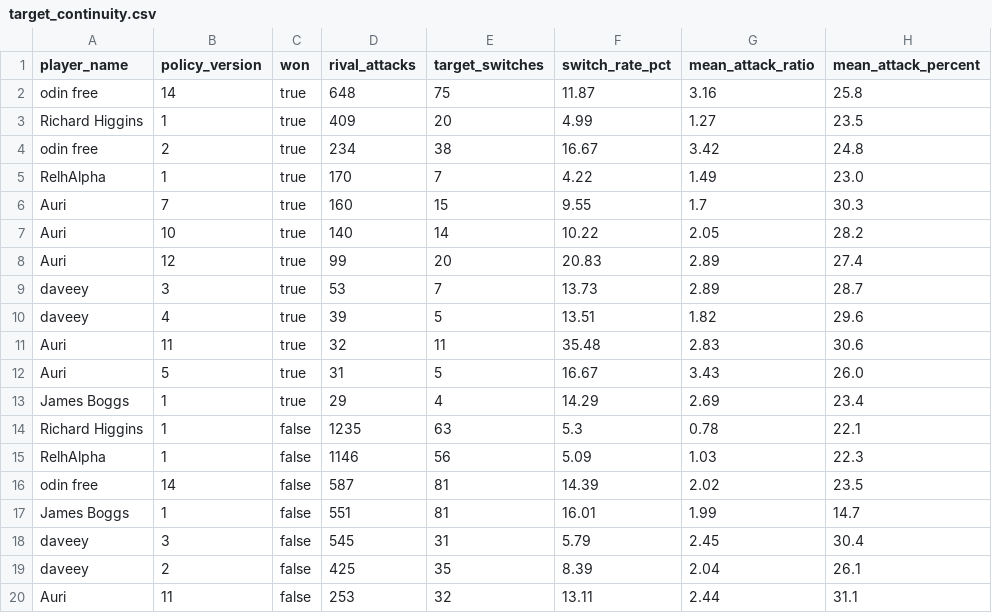
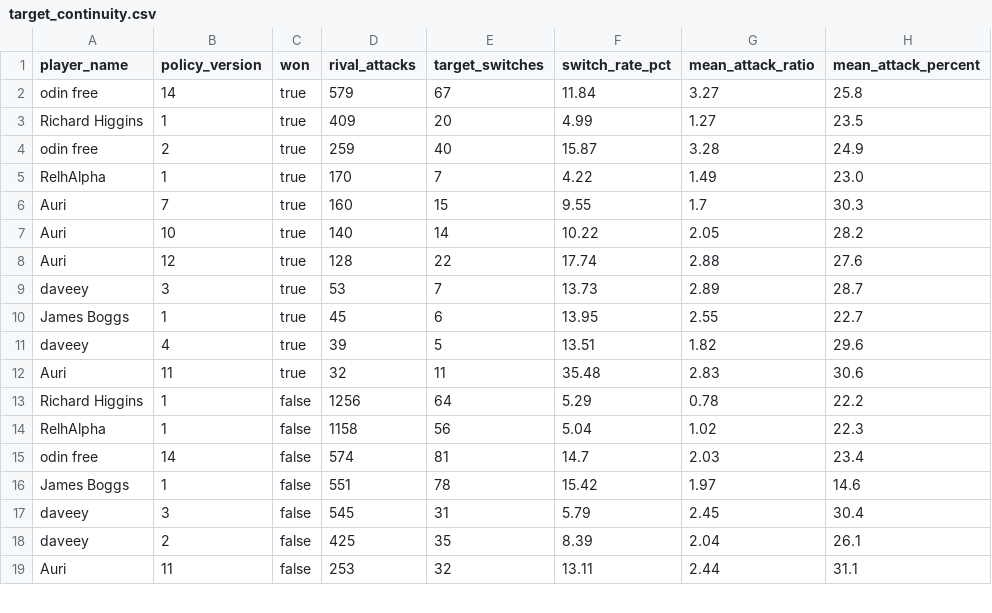
Before and after one commit to welttowelt/proxywar-coworld-starter, a CSV file: data/analysis/target_continuity.csv, drawn as a sheet; only a part is shown; the diff covers the shown part only.

```diff
--- a/data/analysis/target_continuity.csv
+++ b/data/analysis/target_continuity.csv
@@ -1,5 +1,5 @@
 player_name,policy_version,won,rival_attacks,target_switches,switch_rate_pct,mean_attack_ratio,mean_attack_percent
-odin free,14,true,648,75,11.87,3.16,25.8
+odin free,14,true,579,67,11.84,3.27,25.8
 Richard Higgins,1,true,409,20,4.99,1.27,23.5
-odin free,2,true,234,38,16.67,3.42,24.8
+odin free,2,true,259,40,15.87,3.28,24.9
 RelhAlpha,1,true,170,7,4.22,1.49,23.0
@@ -7,12 +7,11 @@ Auri,7,true,160,15,9.55,1.7,30.3
 Auri,10,true,140,14,10.22,2.05,28.2
-Auri,12,true,99,20,20.83,2.89,27.4
+Auri,12,true,128,22,17.74,2.88,27.6
 daveey,3,true,53,7,13.73,2.89,28.7
+James Boggs,1,true,45,6,13.95,2.55,22.7
 daveey,4,true,39,5,13.51,1.82,29.6
 Auri,11,true,32,11,35.48,2.83,30.6
-Auri,5,true,31,5,16.67,3.43,26.0
-James Boggs,1,true,29,4,14.29,2.69,23.4
-Richard Higgins,1,false,1235,63,5.3,0.78,22.1
-RelhAlpha,1,false,1146,56,5.09,1.03,22.3
-odin free,14,false,587,81,14.39,2.02,23.5
-James Boggs,1,false,551,81,16.01,1.99,14.7
+Richard Higgins,1,false,1256,64,5.29,0.78,22.2
+RelhAlpha,1,false,1158,56,5.04,1.02,22.3
+odin free,14,false,574,81,14.7,2.03,23.4
+James Boggs,1,false,551,78,15.42,1.97,14.6
 daveey,3,false,545,31,5.79,2.45,30.4
```
Also changed, not shown: 1 removed row and 15 edited cells elsewhere in this file, data/analysis/ffa_phase_profile.csv, data/analysis/player_performance.csv, 40 other files.
